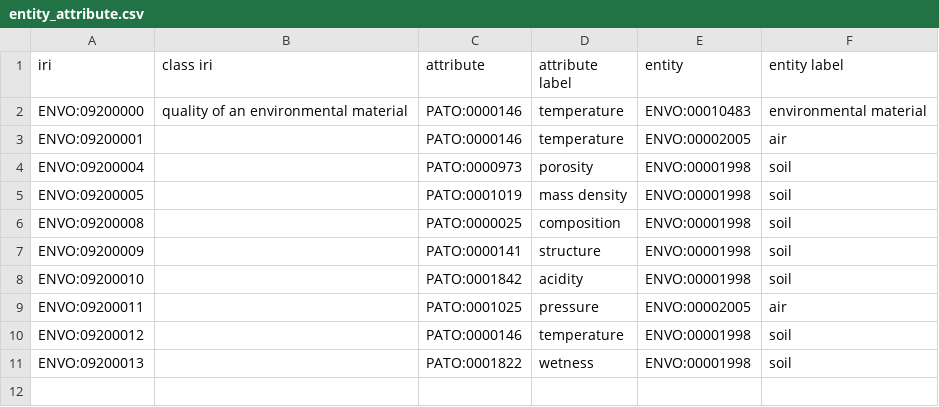
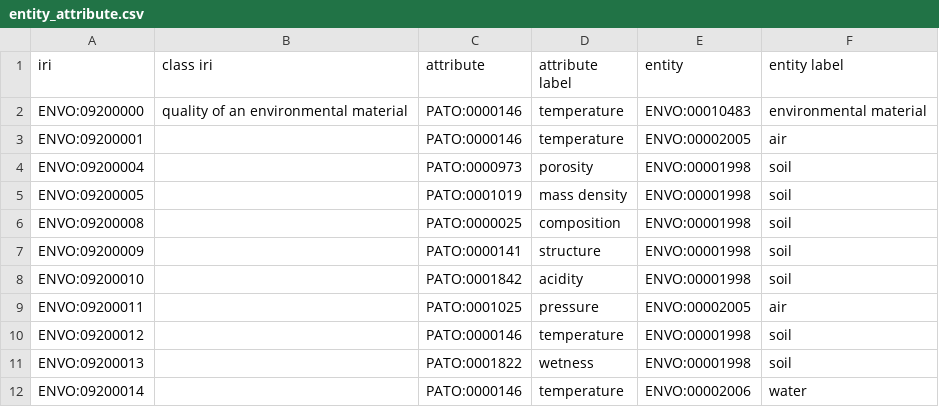
Before and after one commit to EnvironmentOntology/envo, a CSV file: src/envo/modules/entity_attribute.csv, drawn as a sheet.

```diff
--- a/src/envo/modules/entity_attribute.csv
+++ b/src/envo/modules/entity_attribute.csv
@@ -11 +11,2 @@ ENVO:09200012,,PATO:0000146,temperature,ENVO:00001998,soil
 ENVO:09200013,,PATO:0001822,wetness,ENVO:00001998,soil
+ENVO:09200014,,PATO:0000146,temperature,ENVO:00002006,water
```
Also changed, not shown: 2 other files.
